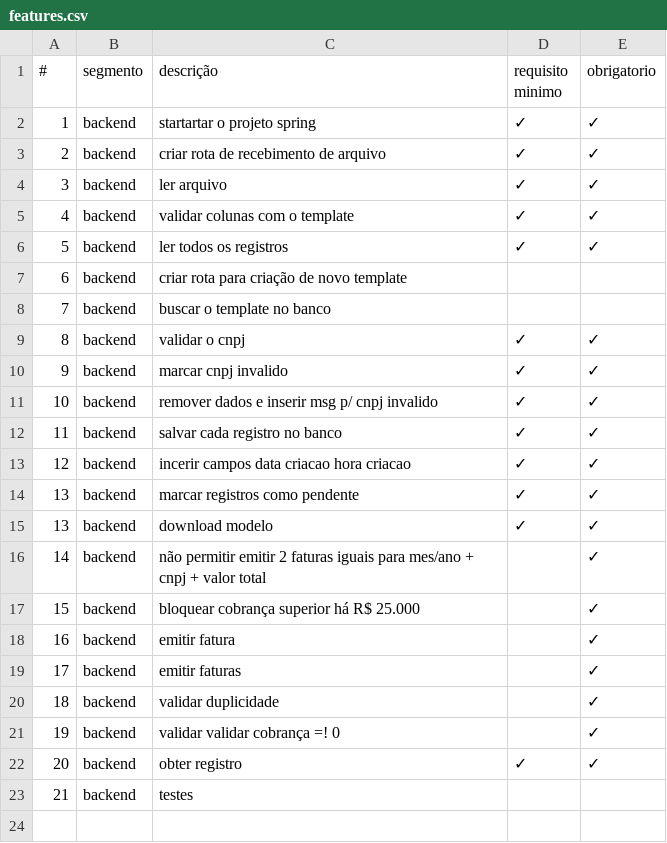
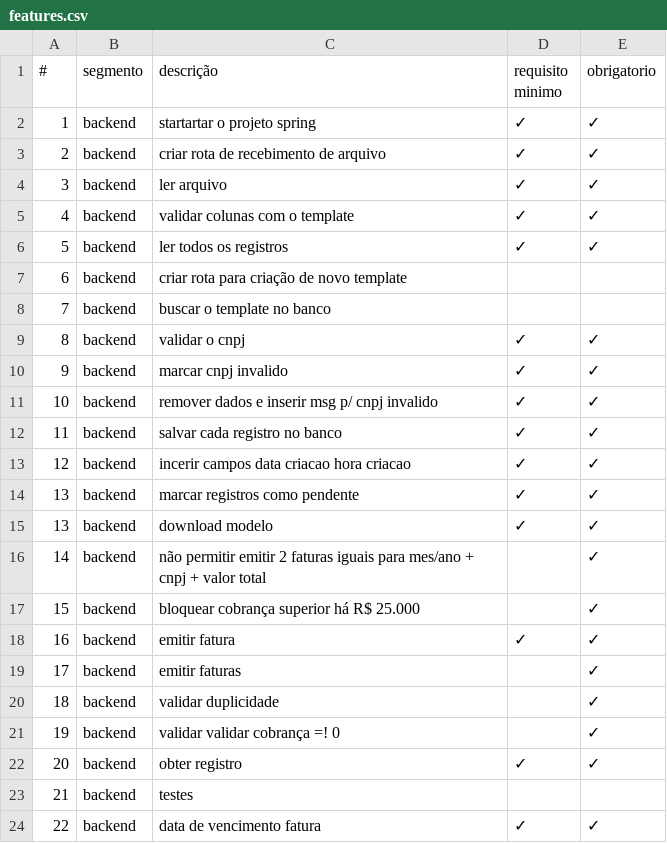
Before and after one commit to Bobson360/fatura-usecash, a CSV file: features.csv, drawn as a sheet.

Commit message:
dados de emição de fatura com data de vencimento

```diff
--- a/features.csv
+++ b/features.csv
@@ -17,3 +17,3 @@
 15,backend,bloquear cobrança superior há R$ 25.000,,✓
-16,backend,emitir fatura,,✓
+16,backend,emitir fatura,✓,✓
 17,backend,emitir faturas,,✓
@@ -23 +23,2 @@
 21,backend,testes,,
+22,backend,data de vencimento fatura,✓,✓
```
Also changed, not shown: 5 other files.
